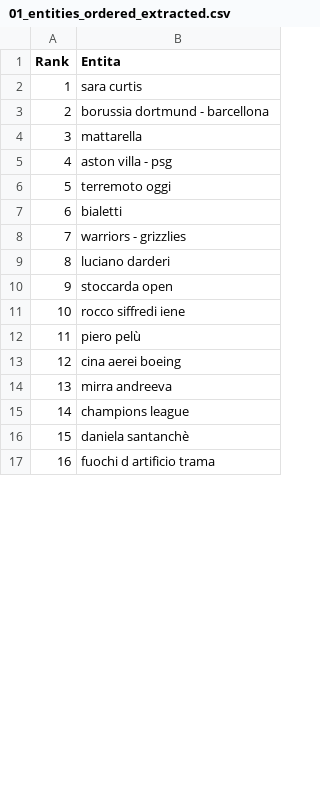
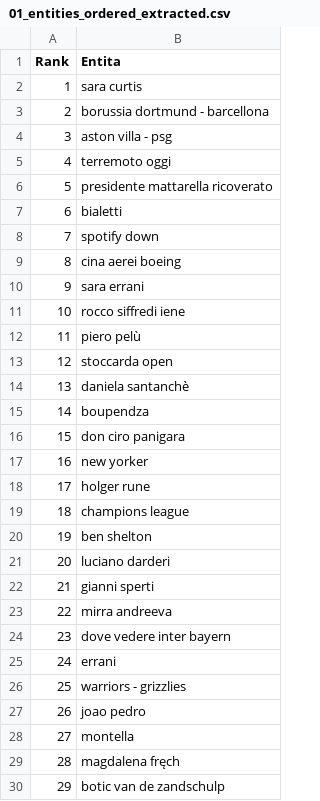
Before and after one commit to maledizionisrls/discover-prophet-website, a CSV file: checkpoint_data/01_entities_ordered_extracted.csv, drawn as a sheet; only a part is shown; the shorter side is filled out with more unchanged rows; removed rows and columns are numbered as before the commit, all else as after; the diff covers the shown part only; the diff names each change by its address in the sheet, - before the commit and + after, or states it on an @@ line.

```diff
--- a/checkpoint_data/01_entities_ordered_extracted.csv
+++ b/checkpoint_data/01_entities_ordered_extracted.csv
-row 4: 3 | mattarella
@@ column A (Rank) renumbered from row 4 down @@
+row 6: 5 | presidente mattarella ricoverato
-B8 (Entita): warriors - grizzlies
+B8 (Entita): spotify down
+row 9: 8 | cina aerei boeing
-B10 (Entita): stoccarda open
+B10 (Entita): sara errani
+row 13: 12 | stoccarda open
+row 14: 13 | daniela santanchè
-B15 (Entita): cina aerei boeing
+B15 (Entita): boupendza
@@ row 20 moved to row 16: 15 @@
@@ row 19 moved to row 17: 16 @@
+row 19: 18 | champions league
+row 20: 19 | ben shelton
@@ row 9 moved to row 21: 20 @@
+row 22: 21 | gianni sperti
@@ row 21 moved to row 24: 23 @@
-B25 (Entita): champions league
+B25 (Entita): errani
+row 26: 25 | warriors - grizzlies
-B27 (Entita): daniela santanchè
+B27 (Entita): joao pedro
+row 28: 27 | montella
+row 29: 28 | magdalena fręch
+row 30: 29 | botic van de zandschulp
```
Also changed, not shown: 13 added rows, 20 removed rows, 52 moved rows and 7 edited cells elsewhere in this file, checkpoint_data/02_context_run_1_scores.csv, checkpoint_data/02_context_run_2_scores.csv, 5 other files.
